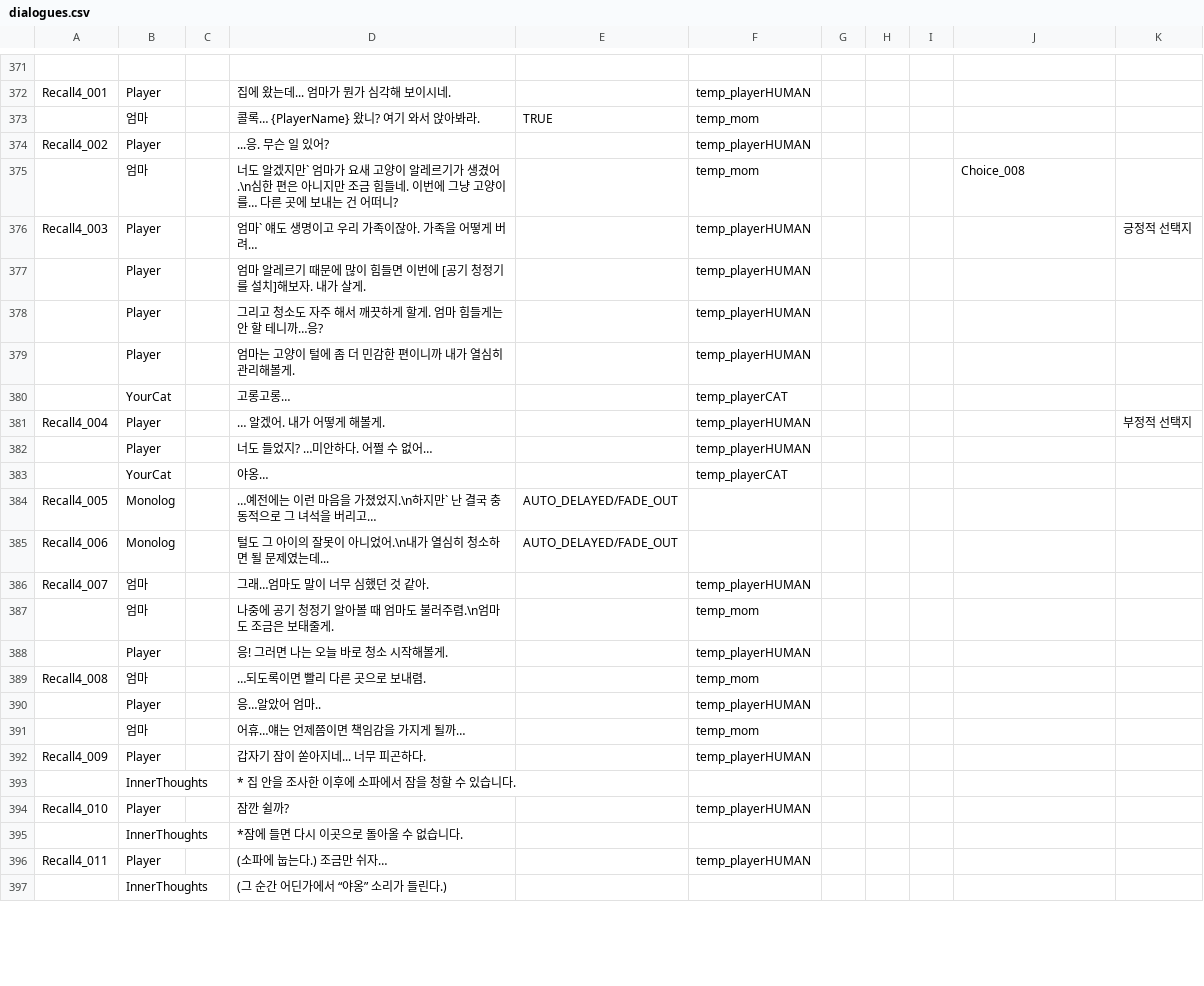
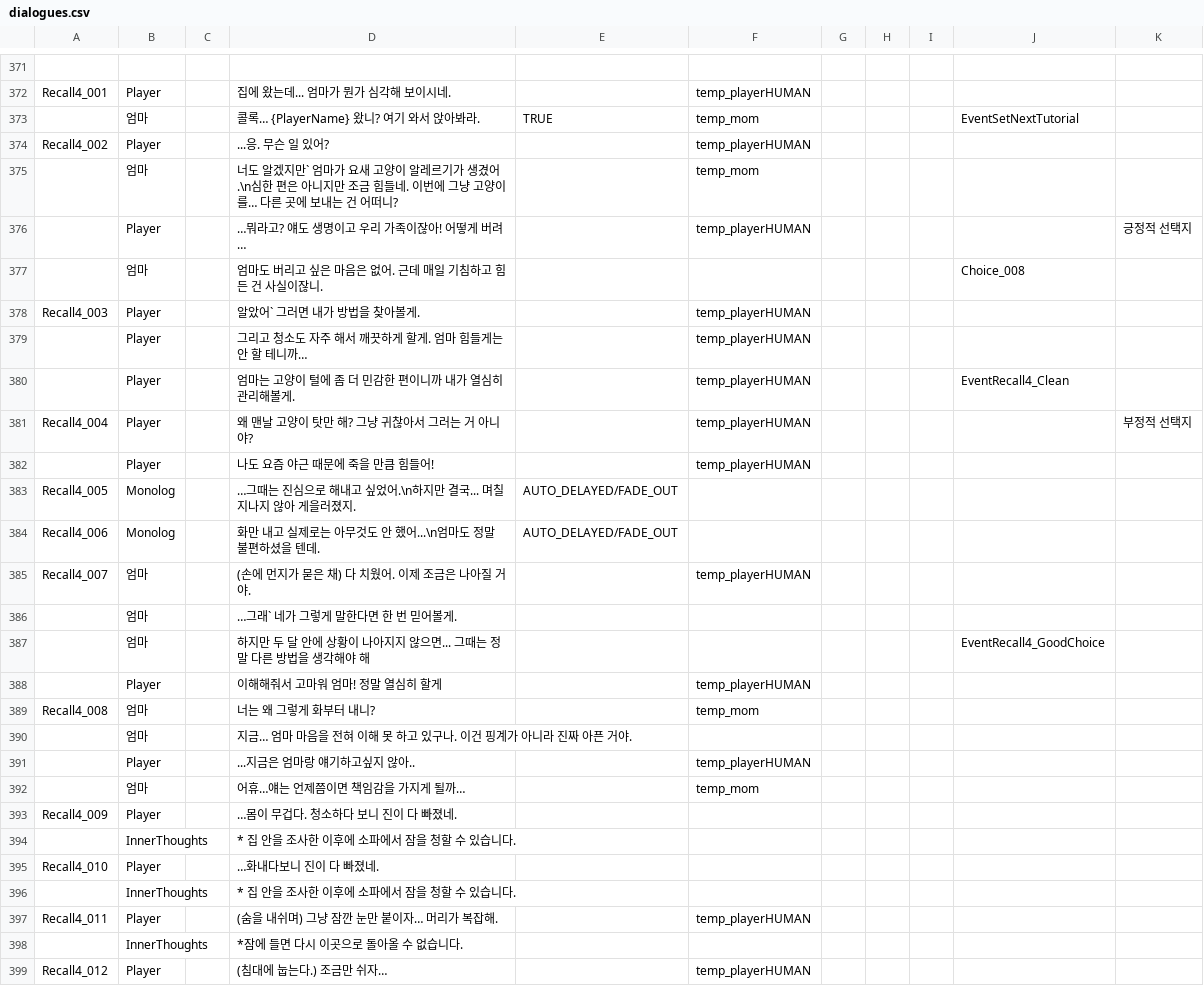
Before and after one commit to zen0113/FourFootsteps, a CSV file: Assets/Resources/Datas/dialogues.csv, drawn as a sheet; only a part is shown, gaps mark what is left out; removed rows and columns are numbered as before the commit, all else as after; the diff covers the shown part only; the diff names each change by its address in the sheet, - before the commit and + after, or states it on an @@ line.

```diff
--- a/Assets/Resources/Datas/dialogues.csv
+++ b/Assets/Resources/Datas/dialogues.csv
-J373: (empty)
+J373: EventSetNextTutorial
-J375: Choice_008
+J375: (empty)
+row 376:  | Player |  | …뭐라고? 얘도 생명이고 우리 가족이잖아! 어떻게 버려… |  | temp_playerHUMAN |  |  |  |  | 긍정적 선택지
+row 377:  | 엄마 |  | 엄마도 버리고 싶은 마음은 없어. 근데 매일 기침하고 힘든 건 사실이잖니. |  |  |  |  |  | Choice_008
-D378: 엄마` 얘도 생명이고 우리 가족이잖아. 가족을 어떻게 버려…
+D378: 알았어` 그러면 내가 방법을 찾아볼게.
-K378: 긍정적 선택지
+K378: (empty)
-row 377:  | Player |  | 엄마 알레르기 때문에 많이 힘들면 이번에 [공기 청정기를 설치]해보자. 내가 살게. |  | temp_playerHUMAN
-D379: 그리고 청소도 자주 해서 깨끗하게 할게. 엄마 힘들게는 안 할 테니까…응?
+D379: 그리고 청소도 자주 해서 깨끗하게 할게. 엄마 힘들게는 안 할 테니까…
-J380: (empty)
+J380: EventRecall4_Clean
-row 380:  | YourCat |  | 고롱고롱… |  | temp_playerCAT
-D381: … 알겠어. 내가 어떻게 해볼게.
+D381: 왜 맨날 고양이 탓만 해? 그냥 귀찮아서 그러는 거 아니야?
-D382: 너도 들었지? …미안하다. 어쩔 수 없어…
+D382: 나도 요즘 야근 때문에 죽을 만큼 힘들어!
-row 383:  | YourCat |  | 야옹… |  | temp_playerCAT
-D383: …예전에는 이런 마음을 가졌었지.\n하지만` 난 결국 충동적으로 그 녀석을 버리고…
+D383: …그때는 진심으로 해내고 싶었어.\n하지만 결국... 며칠 지나지 않아 게을러졌지.
-D384: 털도 그 아이의 잘못이 아니었어.\n내가 열심히 청소하면 될 문제였는데...
+D384: 화만 내고 실제로는 아무것도 안 했어...\n엄마도 정말 불편하셨을 텐데.
-D385: 그래…엄마도 말이 너무 심했던 것 같아.
+D385: (손에 먼지가 묻은 채) 다 치웠어. 이제 조금은 나아질 거야.
-row 387:  | 엄마 |  | 나중에 공기 청정기 알아볼 때 엄마도 불러주렴.\n엄마도 조금은 보태줄게. |  | temp_mom
+row 386:  | 엄마 |  | …그래` 네가 그렇게 말한다면 한 번 믿어볼게.
+row 387:  | 엄마 |  | 하지만 두 달 안에 상황이 나아지지 않으면... 그때는 정말 다른 방법을 생각해야 해 |  |  |  |  |  | EventRecall4_GoodChoice
-D388: 응! 그러면 나는 오늘 바로 청소 시작해볼게.
+D388: 이해해줘서 고마워 엄마! 정말 열심히 할게
-D389: …되도록이면 빨리 다른 곳으로 보내렴.
+D389: 너는 왜 그렇게 화부터 내니?
+row 390:  | 엄마 |  | 지금… 엄마 마음을 전혀 이해 못 하고 있구나. 이건 핑계가 아니라 진짜 아픈 거야.
-D391: 응…알았어 엄마..
+D391: ...지금은 엄마랑 얘기하고싶지 않아..
-D393: 갑자기 잠이 쏟아지네... 너무 피곤하다.
+D393: …몸이 무겁다. 청소하다 보니 진이 다 빠졌네.
-F393: temp_playerHUMAN
+F393: (empty)
-D395: 잠깐 쉴까?
+D395: …화내다보니 진이 다 빠졌네.
-F395: temp_playerHUMAN
+F395: (empty)
+row 396:  | InnerThoughts |  | * 집 안을 조사한 이후에 소파에서 잠을 청할 수 있습니다.
+row 397: Recall4_011 | Player |  | (숨을 내쉬며) 그냥 잠깐 눈만 붙이자… 머리가 복잡해. |  | temp_playerHUMAN
-A399: Recall4_011
+A399: Recall4_012
-D399: (소파에 눕는다.) 조금만 쉬자…
+D399: (침대에 눕는다.) 조금만 쉬자…
-row 397:  | InnerThoughts |  | (그 순간 어딘가에서 “야옹” 소리가 들린다.)
```
Also changed, not shown: 1 added row, 11 removed rows and 48 edited cells elsewhere in this file, Assets/Resources/Datas/choices.csv, Assets/Resources/Datas/conditions.csv, 15 other files.
